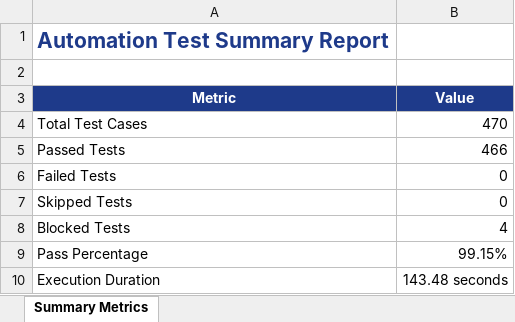
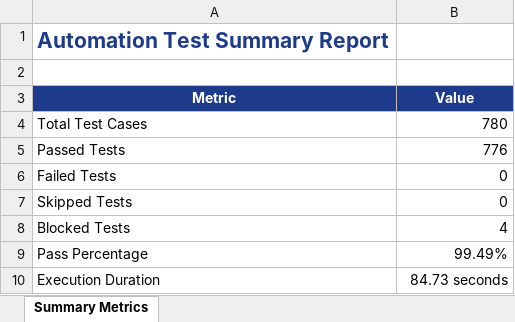
Before and after one commit to Hemasai2105/endo-iq-pdd, an Excel workbook: Test_Results/Excel/Summary_Report.xlsx, sheet Summary Metrics, drawn as a sheet; values as stored, in another font and other column widths than the file's, no borders; the diff names each change by its address in the sheet, - before the commit and + after, or states it on an @@ line.

```diff
--- a/Test_Results/Excel/Summary_Report.xlsx (sheet Summary Metrics)
+++ b/Test_Results/Excel/Summary_Report.xlsx (sheet Summary Metrics)
-B4 (Value): 470
+B4 (Value): 780
-B5 (Value): 466
+B5 (Value): 776
-B9 (Value): 99.15%
+B9 (Value): 99.49%
-B10 (Value): 143.48 seconds
+B10 (Value): 84.73 seconds
```
Also changed, not shown: Test_Results/Excel/Automation_Test_Report.xlsx, Test_Results/Excel/Passed_Test_Cases.xlsx, 23 other files.
